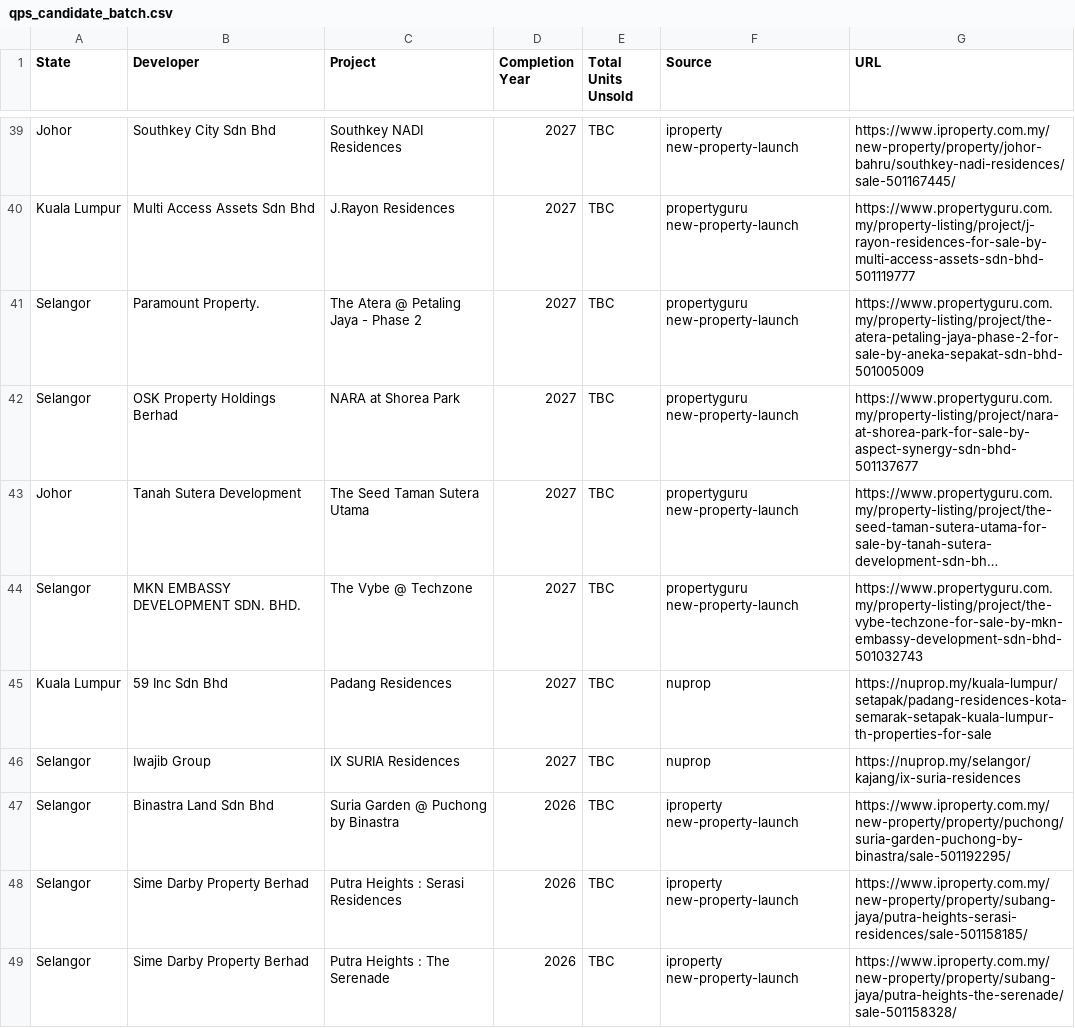
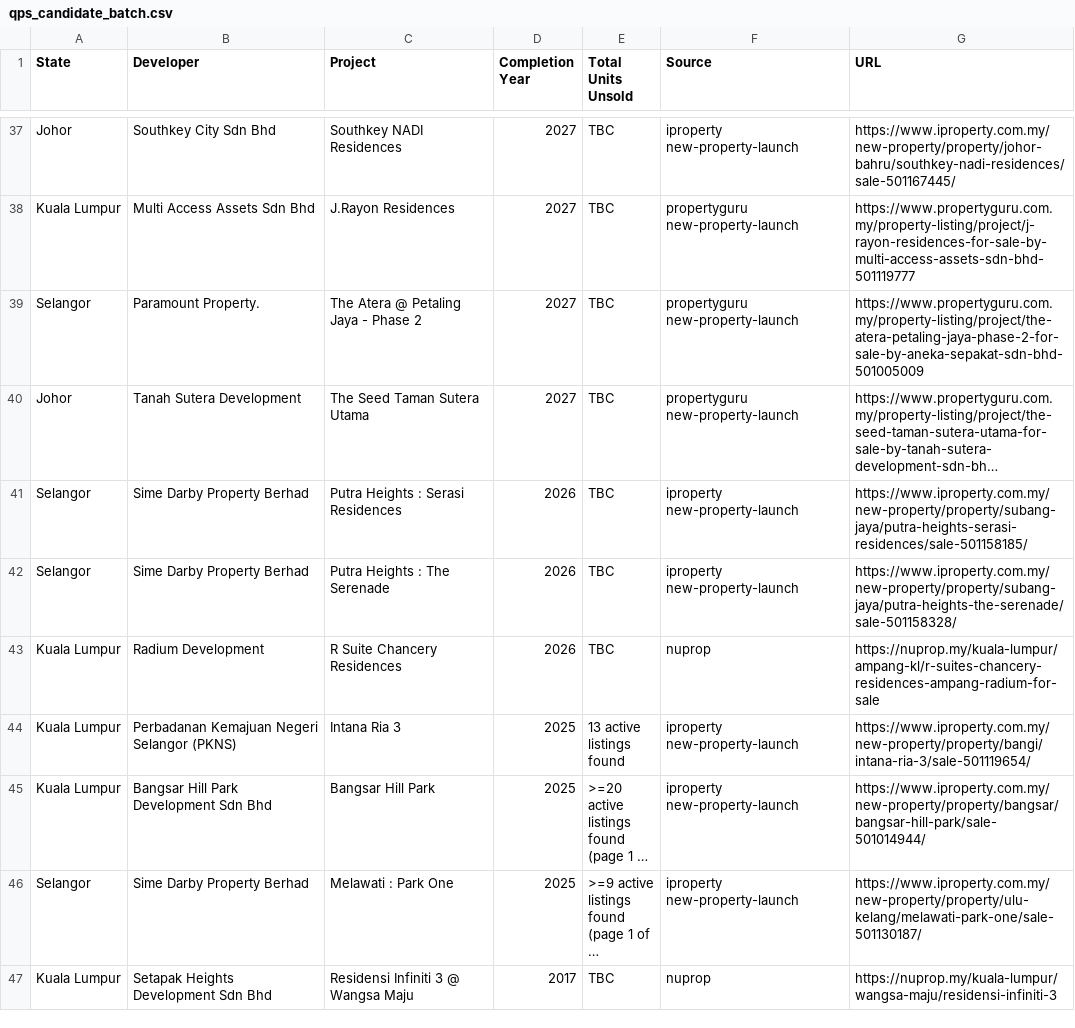
Before and after one commit to RidwanRadzi/property-sourcing, a CSV file: data/qps_candidate_batch.csv, drawn as a sheet; only a part is shown, gaps mark what is left out; the shorter side is filled out with more unchanged rows; long unchanged cells end in …; the diff covers the shown part only; the diff names each change by its address in the sheet, - before the commit and + after, or states it on an @@ line.

```diff
--- a/data/qps_candidate_batch.csv
+++ b/data/qps_candidate_batch.csv
-row 42: Selangor | OSK Property Holdings Berhad | NARA at Shorea Park | 2027 | TBC | propertyguru new-property-launch | https://www.propertyguru.com.my/property-listing/project/nara-at-shorea-park-for-sale-by-aspect-synergy-sdn-bhd-501137677
-row 44: Selangor | MKN EMBASSY DEVELOPMENT SDN. BHD. | The Vybe @ Techzone | 2027 | TBC | propertyguru new-property-launch | https://www.propertyguru.com.my/property-listing/project/the-vybe-techzone-for-sale-by-mkn-embassy-development-sdn-bhd-501032743
-row 45: Kuala Lumpur | 59 Inc Sdn Bhd | Padang Residences | 2027 | TBC | nuprop | https://nuprop.my/kuala-lumpur/setapak/padang-residences-kota-semarak-setapak-kuala-lumpur-th-properties-for-sale
-row 46: Selangor | Iwajib Group | IX SURIA Residences | 2027 | TBC | nuprop | https://nuprop.my/selangor/kajang/ix-suria-residences
-row 47: Selangor | Binastra Land Sdn Bhd | Suria Garden @ Puchong by Binastra | 2026 | TBC | iproperty new-property-launch | https://www.iproperty.com.my/new-property/property/puchong/suria-garden-puchong-by-binastra/sale-501192295/
```
Also changed, not shown: 4 removed rows elsewhere in this file.
